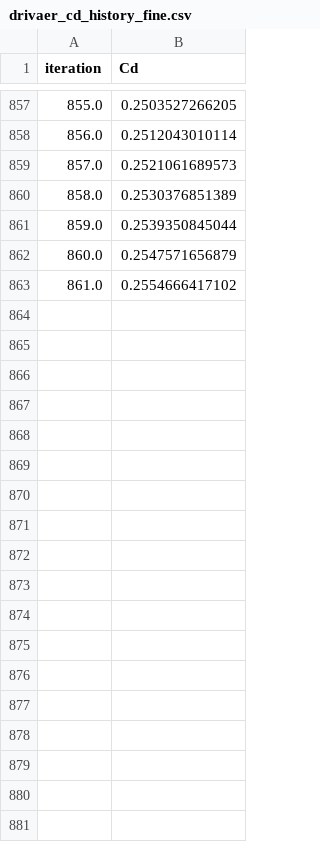
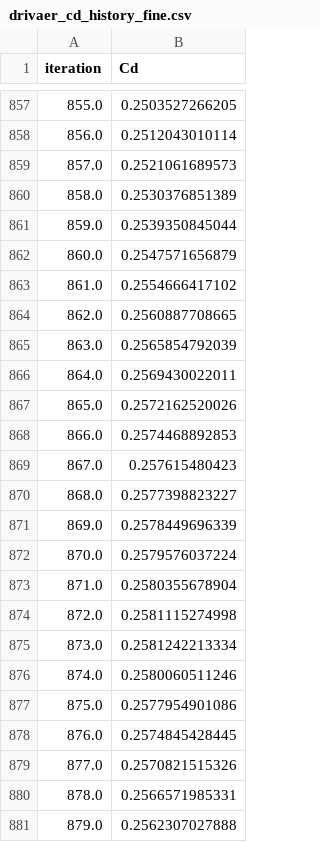
Before and after one commit to Certonomous/Certonomous, a CSV file: docs/campaigns/navier_class/DRIVAER/demo/plots_DRIVAER/drivaer_cd_history_fine.csv, drawn as a sheet; only a part is shown, gaps mark what is left out.

```diff
--- a/docs/campaigns/navier_class/DRIVAER/demo/plots_DRIVAER/drivaer_cd_history_fine.csv
+++ b/docs/campaigns/navier_class/DRIVAER/demo/plots_DRIVAER/drivaer_cd_history_fine.csv
@@ -863 +863,19 @@ iteration,Cd
 861.0,0.2554666417102
+862.0,0.2560887708665
+863.0,0.2565854792039
+864.0,0.2569430022011
+865.0,0.2572162520026
+866.0,0.2574468892853
+867.0,0.257615480423
+868.0,0.2577398823227
+869.0,0.2578449696339
+870.0,0.2579576037224
+871.0,0.2580355678904
+872.0,0.2581115274998
+873.0,0.2581242213334
+874.0,0.2580060511246
+875.0,0.2577954901086
+876.0,0.2574845428445
+877.0,0.2570821515326
+878.0,0.2566571985331
+879.0,0.2562307027888
```
Also changed, not shown: docs/campaigns/navier_class/DRIVAER/demo/plots_DRIVAER/drivaer_family.csv, 2 other files.
